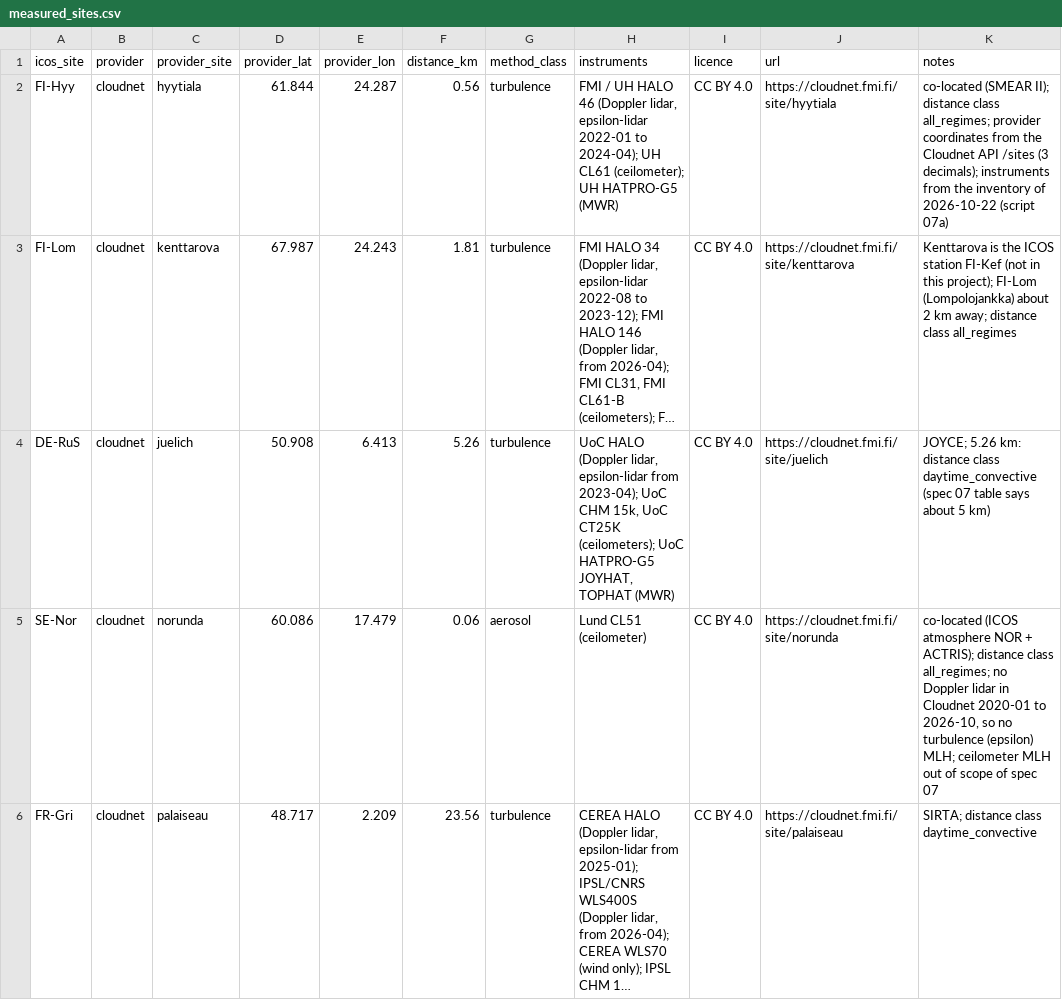
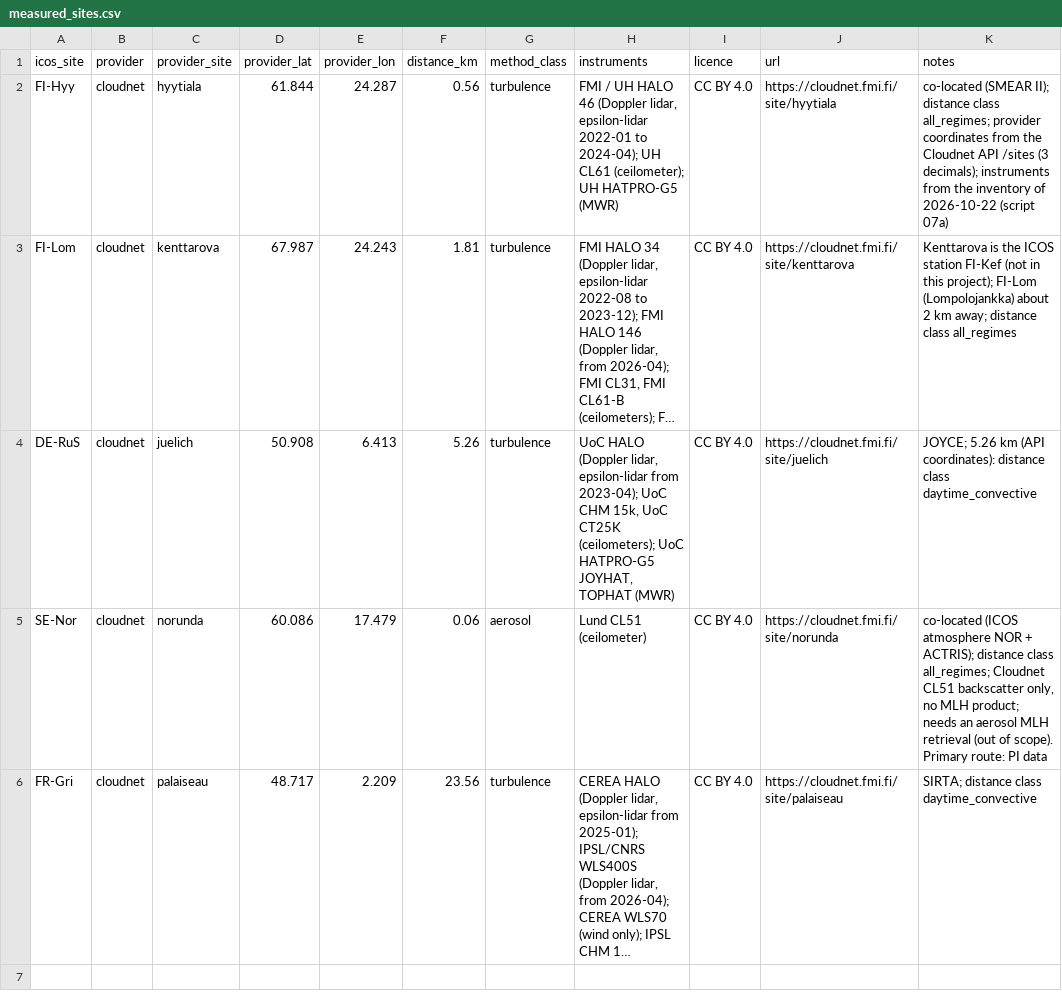
Before and after one commit to Giacomo-Nicolini/pbl-analysis, a CSV file: config/measured_sites.csv, drawn as a sheet; long unchanged cells end in …; the diff names each change by its address in the sheet, - before the commit and + after, or states it on an @@ line.

```diff
--- a/config/measured_sites.csv
+++ b/config/measured_sites.csv
-K4 (notes): JOYCE; 5.26 km: distance class daytime_convective (spec 07 table says about 5 km)
+K4 (notes): JOYCE; 5.26 km (API coordinates): distance class daytime_convective
-K5 (notes): …class all_regimes; no Doppler lidar in Cloudnet 2020-01 to 2026-10, so no turbulence (epsilon) MLH; ceilometer MLH out of scope of spec 07
+K5 (notes): …class all_regimes; Cloudnet CL51 backscatter only, no MLH product; needs an aerosol MLH retrieval (out of scope). Primary route: PI data
```
Also changed, not shown: 2 other files.
